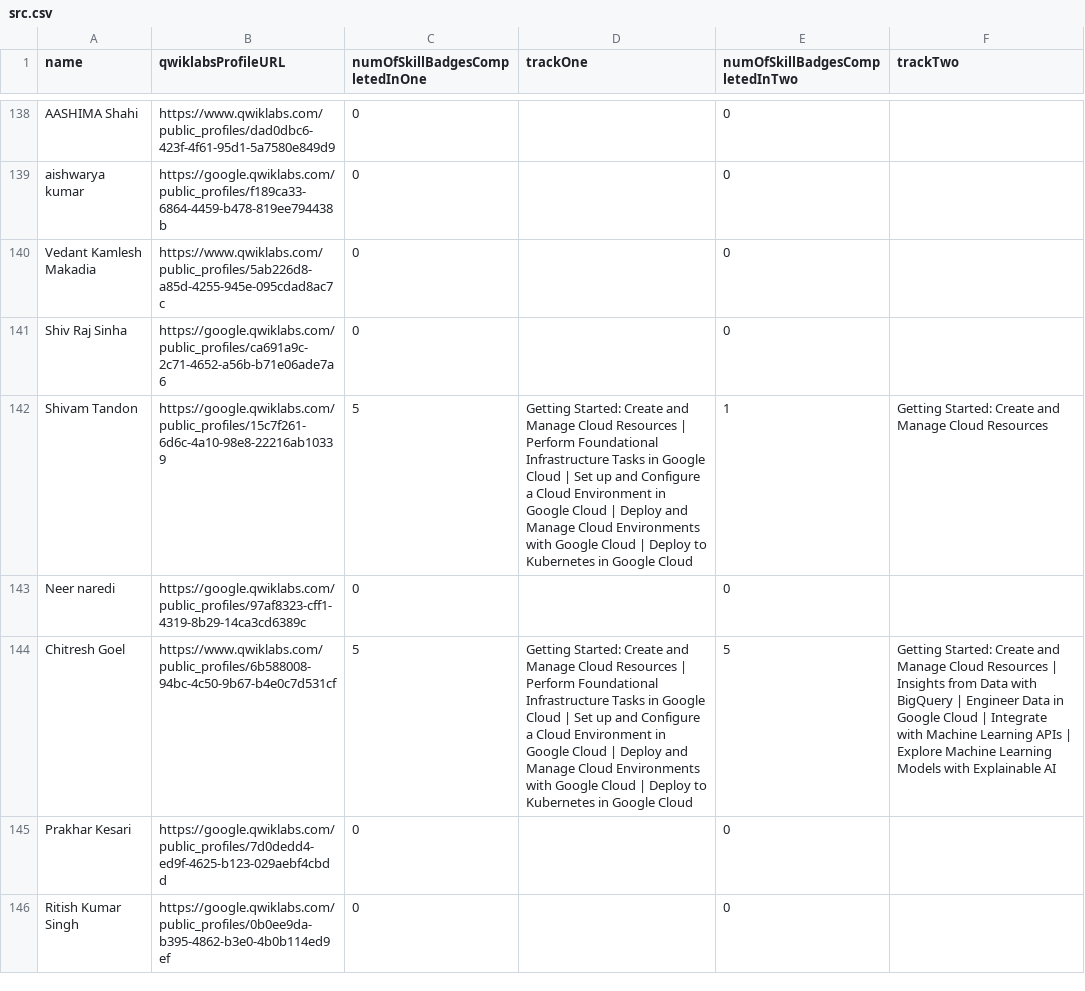
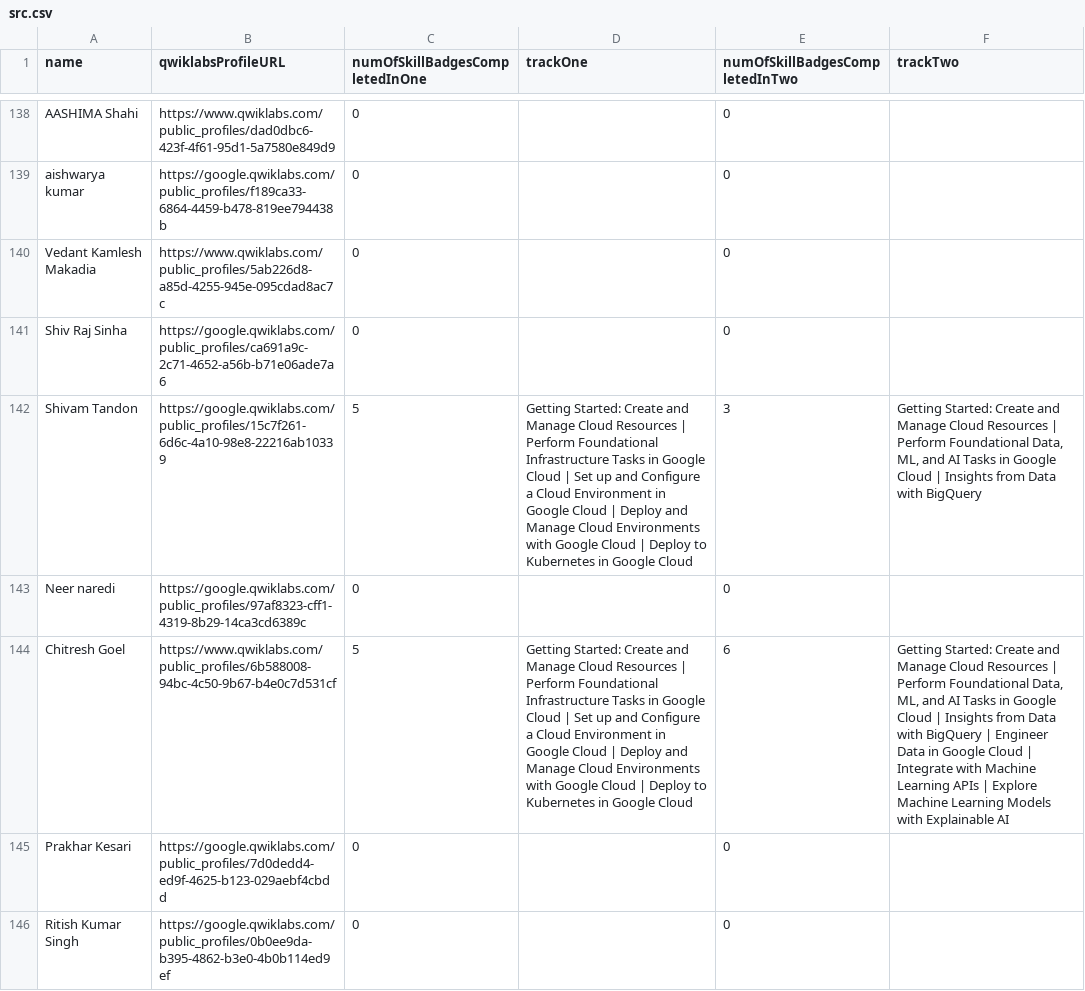
Before and after one commit to dscbvppune/30daysofGCP, a CSV file: src/assets/data/src.csv, drawn as a sheet; only a part is shown, gaps mark what is left out; the diff covers the shown part only; the diff names each change by its address in the sheet, - before the commit and + after, or states it on an @@ line.

Commit message:
Updated progress report data

```diff
--- a/src/assets/data/src.csv
+++ b/src/assets/data/src.csv
-E142 (numOfSkillBadgesCompletedInTwo): 1
+E142 (numOfSkillBadgesCompletedInTwo): 3
-F142 (trackTwo): …Cloud Resources
+F142 (trackTwo): …Cloud Resources | Perform Foundational Data, ML, and AI Tasks in Google Cloud | Insights from Data with BigQuery
-E144 (numOfSkillBadgesCompletedInTwo): 5
+E144 (numOfSkillBadgesCompletedInTwo): 6
-F144 (trackTwo): …Resources | Insights from…
+F144 (trackTwo): …Resources | Perform Foundational Data, ML, and AI Tasks in Google Cloud | Insights from…
```
Also changed, not shown: 66 edited cells elsewhere in this file.
